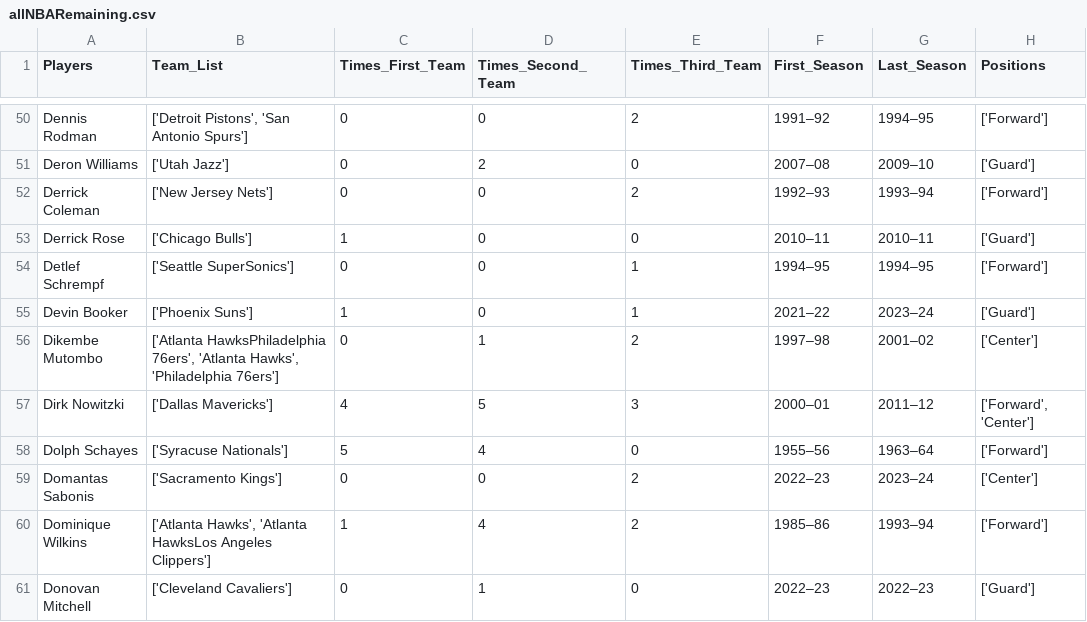
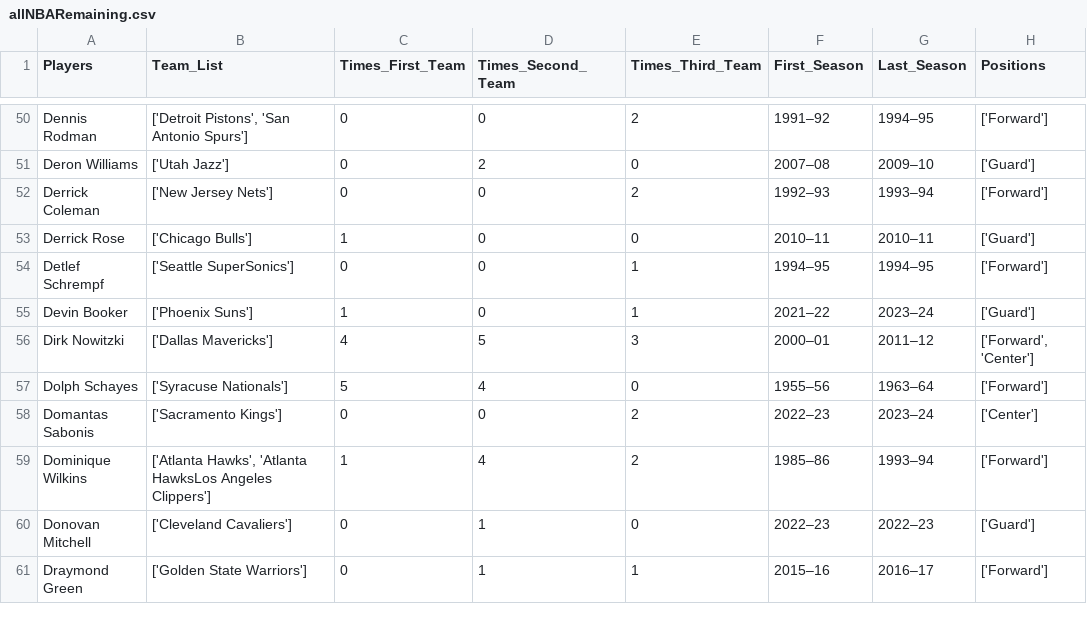
Before and after one commit to zwayne24/NBA-Extravaganza, a CSV file: allNBARemaining.csv, drawn as a sheet; only a part is shown, gaps mark what is left out; the shorter side is filled out with more unchanged rows; the diff names each change by its address in the sheet, - before the commit and + after, or states it on an @@ line.

```diff
--- a/allNBARemaining.csv
+++ b/allNBARemaining.csv
-row 56: Dikembe Mutombo | ['Atlanta HawksPhiladelphia 76ers', 'Atlanta Hawks', 'Philadelphia 76ers'] | 0 | 1 | 2 | 1997–98 | 2001–02 | ['Center']
```
Also changed, not shown: 1 other file.
